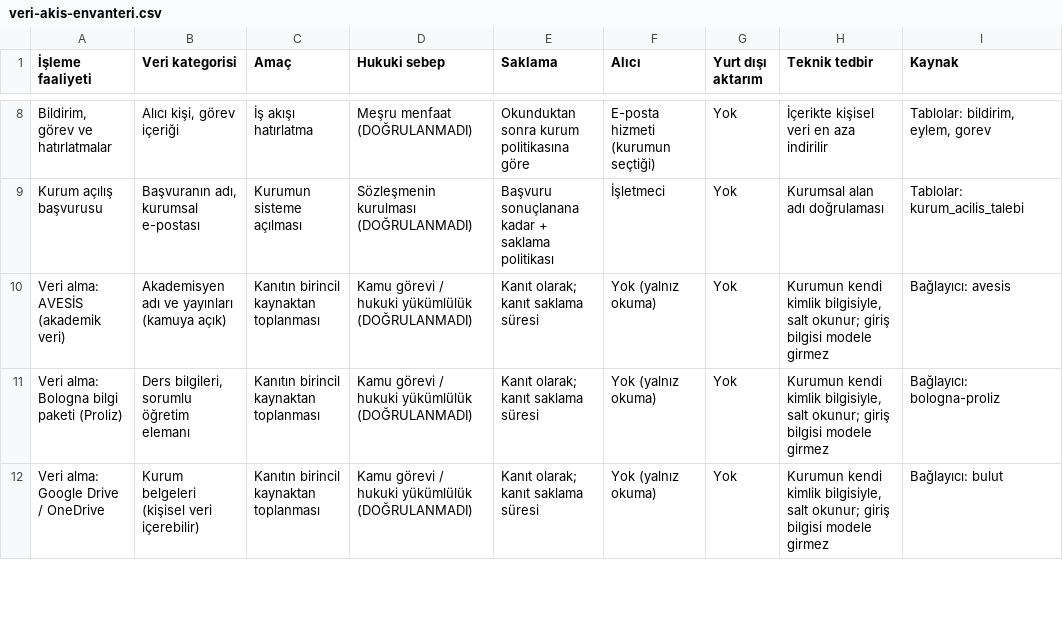
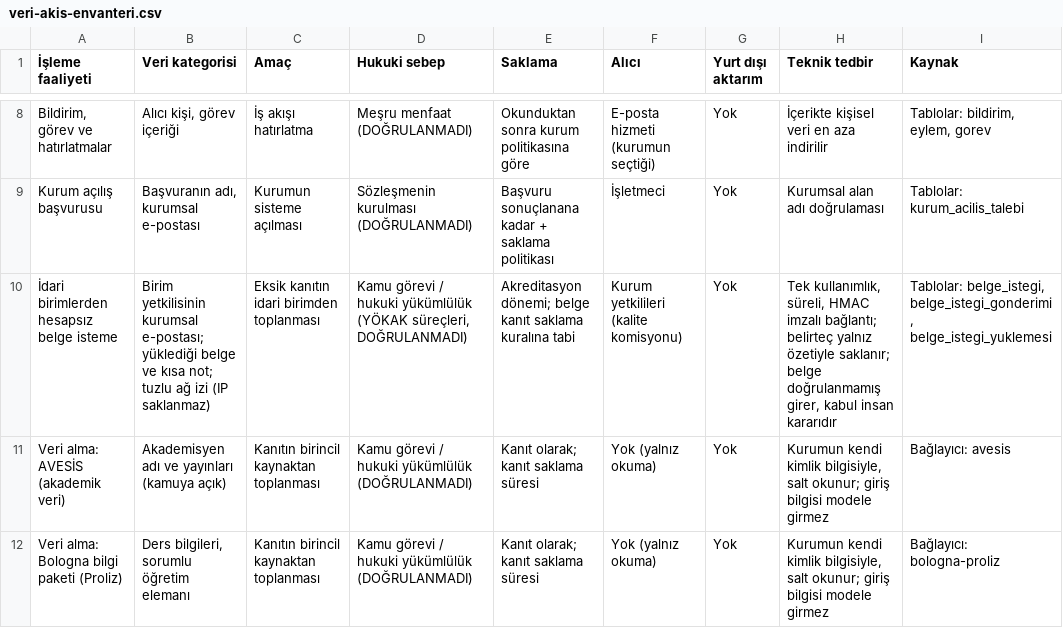
Before and after one commit to tialkan/akredit, a CSV file: docs/hukuk/veri-akis-envanteri.csv, drawn as a sheet; only a part is shown, gaps mark what is left out; the shorter side is filled out with more unchanged rows; the diff names each change by its address in the sheet, - before the commit and + after, or states it on an @@ line.

```diff
--- a/docs/hukuk/veri-akis-envanteri.csv
+++ b/docs/hukuk/veri-akis-envanteri.csv
+row 10: İdari birimlerden hesapsız belge isteme | Birim yetkilisinin kurumsal e-postası; yüklediği belge ve kısa not; tuzlu ağ izi (IP saklanmaz) | Eksik kanıtın idari birimden toplanması | Kamu görevi / hukuki yükümlülük (YÖKAK süreçleri, DOĞRULANMADI) | Akreditasyon dönemi; belge kanıt saklama kuralına tabi | Kurum yetkilileri (kalite komisyonu) | Yok | Tek kullanımlık, süreli, HMAC imzalı bağlantı; belirteç yalnız özetiyle saklanır; belge doğrulanmamış girer, kabul insan kararıdır | Tablolar: belge_istegi, belge_istegi_gonderimi, belge_istegi_yuklemesi
```
Also changed, not shown: 8 other files.
